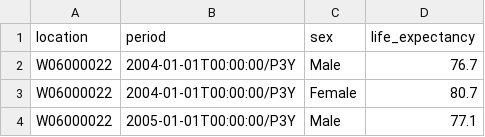
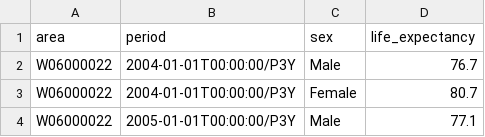
Before and after one commit to RedWalters/prototype_airflow_pipeline, a CSV file: example-files/life-expectancy-by-region-sex-and-time.csv, drawn as a sheet; only a part is shown.

Commit message:
Update life-expectancy-by-region-sex-and-time.csv

```diff
--- a/example-files/life-expectancy-by-region-sex-and-time.csv
+++ b/example-files/life-expectancy-by-region-sex-and-time.csv
@@ -1,2 +1,2 @@
-location,period,sex,life_expectancy
+area,period,sex,life_expectancy
 W06000022,2004-01-01T00:00:00/P3Y,Male,76.7
```
